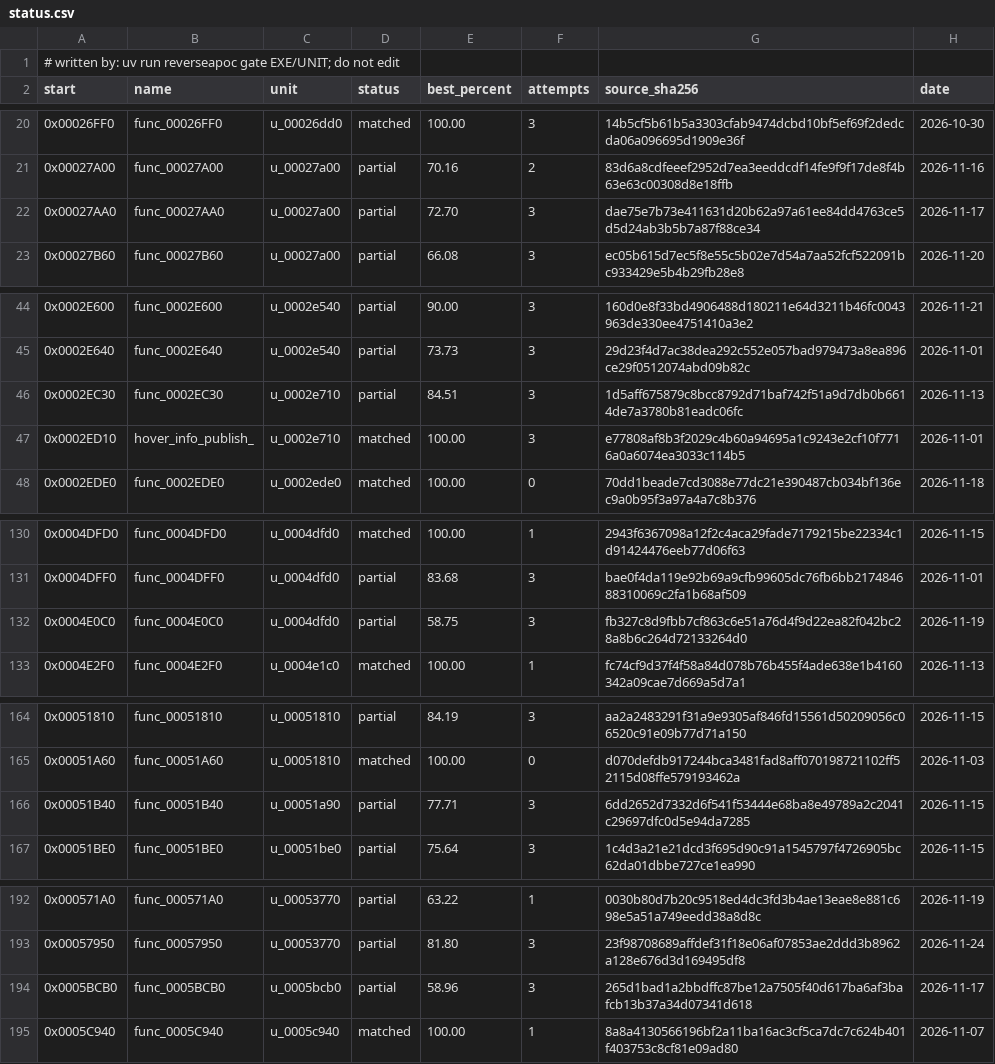
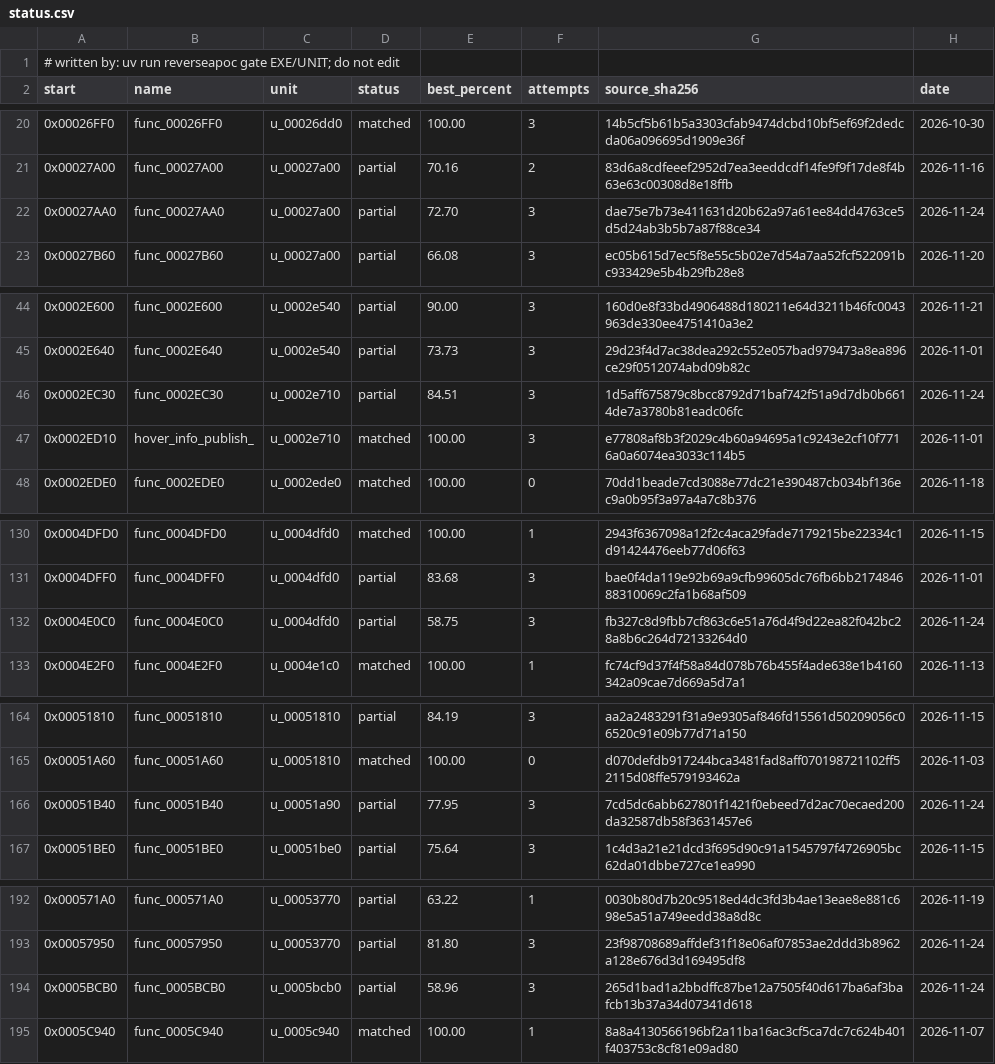
Before and after one commit to ayrtondenner/ReverseApoc, a CSV file: config/ufo2p/status.csv, drawn as a sheet; only a part is shown, gaps mark what is left out; the diff covers the shown part only.

```diff
--- a/config/ufo2p/status.csv
+++ b/config/ufo2p/status.csv
@@ -21,3 +21,3 @@ start,name,unit,status,best_percent,attempts,source_sha256,date
 0x00027A00,func_00027A00,u_00027a00,partial,70.16,2,83d6a8cdfeeef2952d7ea3eeddcdf14fe9f9f17de8f4b63e63c00308d8e18ffb,2026-11-16
-0x00027AA0,func_00027AA0,u_00027a00,partial,72.70,3,dae75e7b73e411631d20b62a97a61ee84dd4763ce5d5d24ab3b5b7a87f88ce34,2026-11-17
+0x00027AA0,func_00027AA0,u_00027a00,partial,72.70,3,dae75e7b73e411631d20b62a97a61ee84dd4763ce5d5d24ab3b5b7a87f88ce34,2026-11-24
 0x00027B60,func_00027B60,u_00027a00,partial,66.08,3,ec05b615d7ec5f8e55c5b02e7d54a7aa52fcf522091bc933429e5b4b29fb28e8,2026-11-20
@@ -45,3 +45,3 @@ start,name,unit,status,best_percent,attempts,source_sha256,date
 0x0002E640,func_0002E640,u_0002e540,partial,73.73,3,29d23f4d7ac38dea292c552e057bad979473a8ea896ce29f0512074abd09b82c,2026-11-01
-0x0002EC30,func_0002EC30,u_0002e710,partial,84.51,3,1d5aff675879c8bcc8792d71baf742f51a9d7db0b6614de7a3780b81eadc06fc,2026-11-13
+0x0002EC30,func_0002EC30,u_0002e710,partial,84.51,3,1d5aff675879c8bcc8792d71baf742f51a9d7db0b6614de7a3780b81eadc06fc,2026-11-24
 0x0002ED10,hover_info_publish_,u_0002e710,matched,100.00,3,e77808af8b3f2029c4b60a94695a1c9243e2cf10f7716a0a6074ea3033c114b5,2026-11-01
@@ -131,3 +131,3 @@ start,name,unit,status,best_percent,attempts,source_sha256,date
 0x0004DFF0,func_0004DFF0,u_0004dfd0,partial,83.68,3,bae0f4da119e92b69a9cfb99605dc76fb6bb217484688310069c2fa1b68af509,2026-11-01
-0x0004E0C0,func_0004E0C0,u_0004dfd0,partial,58.75,3,fb327c8d9fbb7cf863c6e51a76d4f9d22ea82f042bc28a8b6c264d72133264d0,2026-11-19
+0x0004E0C0,func_0004E0C0,u_0004dfd0,partial,58.75,3,fb327c8d9fbb7cf863c6e51a76d4f9d22ea82f042bc28a8b6c264d72133264d0,2026-11-24
 0x0004E2F0,func_0004E2F0,u_0004e1c0,matched,100.00,1,fc74cf9d37f4f58a84d078b76b455f4ade638e1b4160342a09cae7d669a5d7a1,2026-11-13
@@ -165,3 +165,3 @@ start,name,unit,status,best_percent,attempts,source_sha256,date
 0x00051A60,func_00051A60,u_00051810,matched,100.00,0,d070defdb917244bca3481fad8aff070198721102ff52115d08ffe579193462a,2026-11-03
-0x00051B40,func_00051B40,u_00051a90,partial,77.71,3,6dd2652d7332d6f541f53444e68ba8e49789a2c2041c29697dfc0d5e94da7285,2026-11-15
+0x00051B40,func_00051B40,u_00051a90,partial,77.95,3,7cd5dc6abb627801f1421f0ebeed7d2ac70ecaed200da32587db58f3631457e6,2026-11-24
 0x00051BE0,func_00051BE0,u_00051be0,partial,75.64,3,1c4d3a21e21dcd3f695d90c91a1545797f4726905bc62da01dbbe727ce1ea990,2026-11-15
@@ -193,3 +193,3 @@ start,name,unit,status,best_percent,attempts,source_sha256,date
 0x00057950,func_00057950,u_00053770,partial,81.80,3,23f98708689affdef31f18e06af07853ae2ddd3b8962a128e676d3d169495df8,2026-11-24
-0x0005BCB0,func_0005BCB0,u_0005bcb0,partial,58.96,3,265d1bad1a2bbdffc87be12a7505f40d617ba6af3bafcb13b37a34d07341d618,2026-11-17
+0x0005BCB0,func_0005BCB0,u_0005bcb0,partial,58.96,3,265d1bad1a2bbdffc87be12a7505f40d617ba6af3bafcb13b37a34d07341d618,2026-11-24
 0x0005C940,func_0005C940,u_0005c940,matched,100.00,1,8a8a4130566196bf2a11ba16ac3cf5ca7dc7c624b401f403753c8cf81e09ad80,2026-11-07
```
Also changed, not shown: 3 edited cells elsewhere in this file, config/tacp/status.csv, 1 other file.
